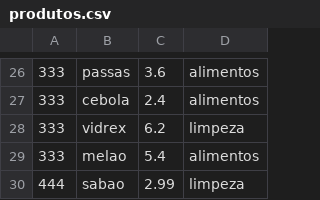
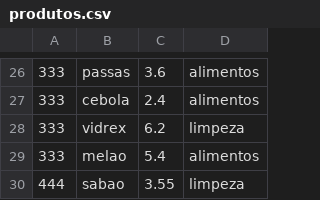
Before and after one commit to Henrique-Rmc/MercadoFacil, a CSV file: Prolog/data/produtos.csv, drawn as a sheet; only a part is shown, gaps mark what is left out.

```diff
--- a/Prolog/data/produtos.csv
+++ b/Prolog/data/produtos.csv
@@ -29,2 +29,2 @@
 333,melao,5.4,alimentos
-444,sabao,2.99,limpeza
+444,sabao,3.55,limpeza
```
Also changed, not shown: 5 other files.
